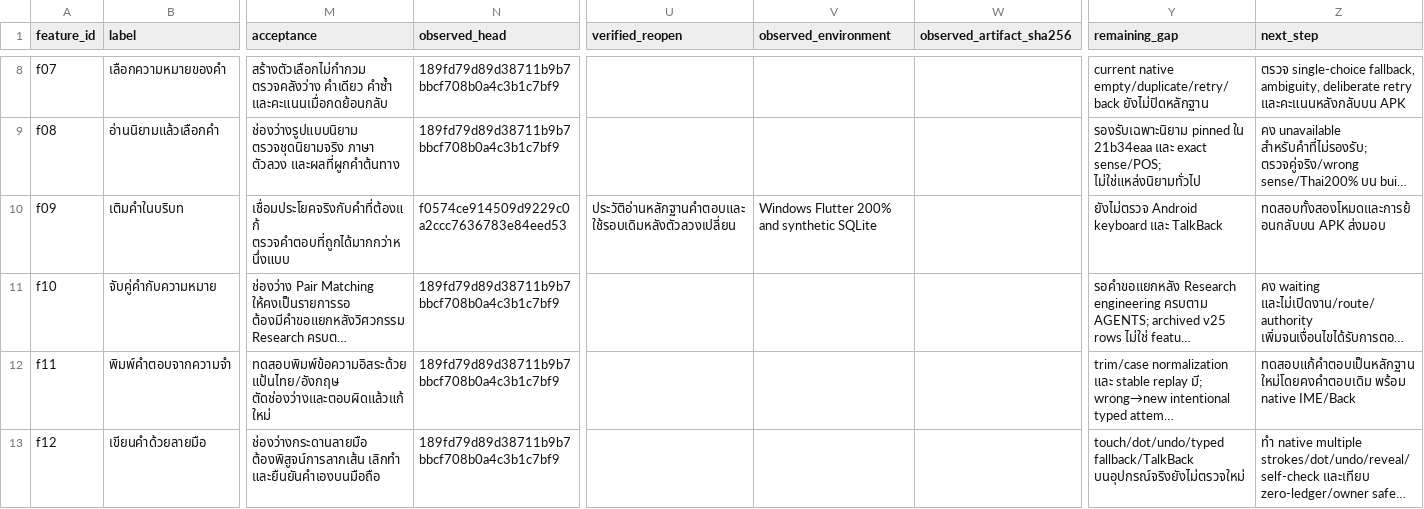
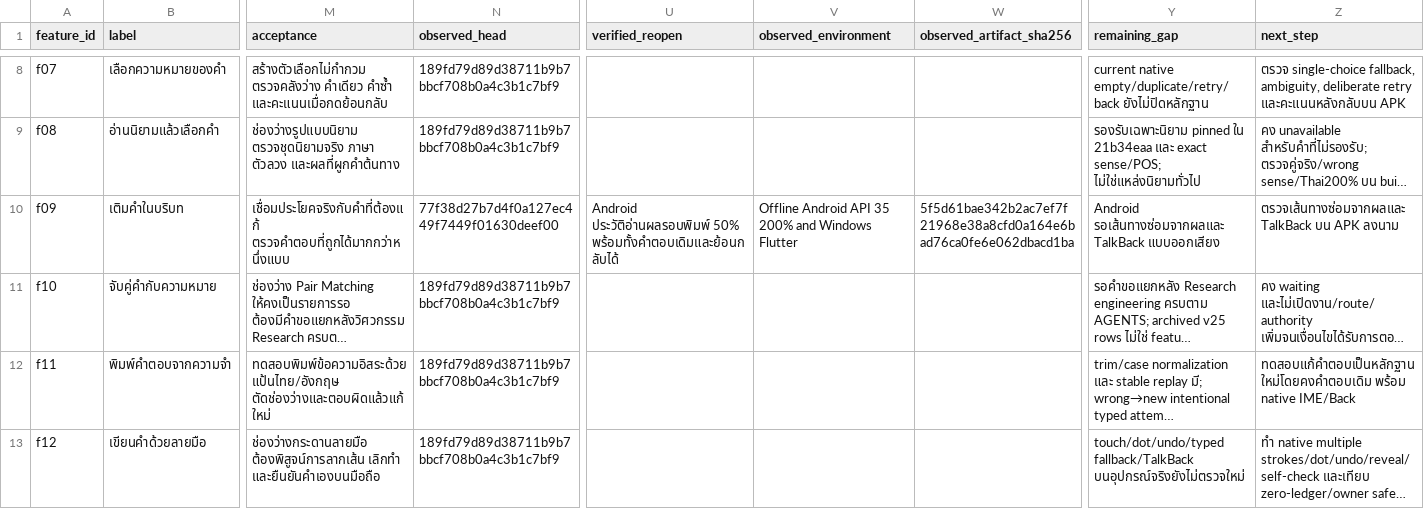
Before and after one commit to Phoomxo/LexiQuest, a CSV file: docs/development/figcraft-v1/evidence/features.csv, drawn as a sheet; only a part is shown, gaps mark what is left out; long unchanged cells end in …; the diff names each change by its address in the sheet, - before the commit and + after, or states it on an @@ line.

```diff
--- a/docs/development/figcraft-v1/evidence/features.csv
+++ b/docs/development/figcraft-v1/evidence/features.csv
-N10 (observed_head): f0574ce914509d9229c0a2ccc7636783e84eed53
+N10 (observed_head): 77f38d27b7d4f0a127ec449f7449f01630deef00
-U10 (verified_reopen): ประวัติอ่านหลักฐานคำตอบและใช้รอบเดิมหลังตัวลวงเปลี่ยน
+U10 (verified_reopen): Android ประวัติอ่านผลรอบพิมพ์ 50% พร้อมทั้งคำตอบเดิมและย้อนกลับได้
-V10 (observed_environment): Windows Flutter 200% and synthetic SQLite
+V10 (observed_environment): Offline Android API 35 200% and Windows Flutter
-W10 (observed_artifact_sha256): (empty)
+W10 (observed_artifact_sha256): 5f5d61bae342b2ac7ef7f21968e38a8cfd0a164e6bad76ca0fe6e062dbacd1ba
-Y10 (remaining_gap): ยังไม่ตรวจ Android keyboard และ TalkBack
+Y10 (remaining_gap): Android รอเส้นทางซ่อมจากผลและ TalkBack แบบออกเสียง
-Z10 (next_step): ทดสอบทั้งสองโหมดและการย้อนกลับบน APK ส่งมอบ
+Z10 (next_step): ตรวจเส้นทางซ่อมจากผลและ TalkBack บน APK ลงนาม
```
Also changed, not shown: docs/development/figcraft-v1/evidence/screens.csv, docs/development/figcraft-v1/evidence/work-packages.csv, 6 other files.
